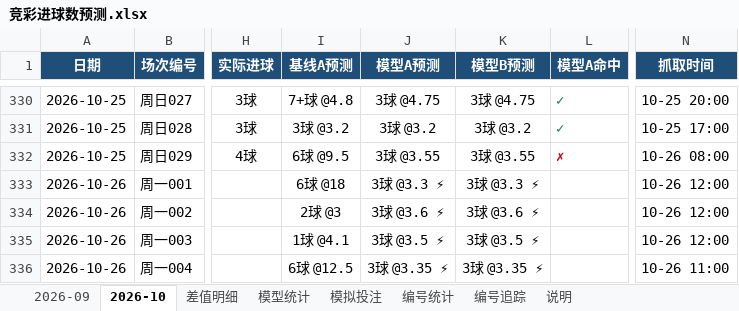
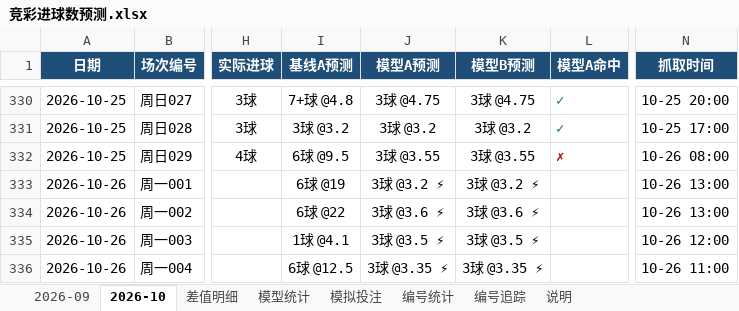
Before and after one commit to chuangyuyu/jingcai, an Excel workbook: docs/excel/竞彩进球数预测.xlsx, sheet 2026-10, drawn as a sheet; only a part is shown, gaps mark what is left out; values as stored, in another font and other column widths than the file's, no borders; the diff names each change by its address in the sheet, - before the commit and + after, or states it on an @@ line.

```diff
--- a/docs/excel/竞彩进球数预测.xlsx (sheet 2026-10)
+++ b/docs/excel/竞彩进球数预测.xlsx (sheet 2026-10)
-I333 (基线A预测): 6球 @18
+I333 (基线A预测): 6球 @19
-J333 (模型A预测): 3球 @3.3 ⚡
+J333 (模型A预测): 3球 @3.2 ⚡
-K333 (模型B预测): 3球 @3.3 ⚡
+K333 (模型B预测): 3球 @3.2 ⚡
-N333:N334 (抓取时间): 10-26 12:00
+N333:N334 (抓取时间): 10-26 13:00
-I334 (基线A预测): 2球 @3
+I334 (基线A预测): 6球 @22
```
Also changed, not shown: sheet 差值明细, sheet 模型统计, 5 other files.
